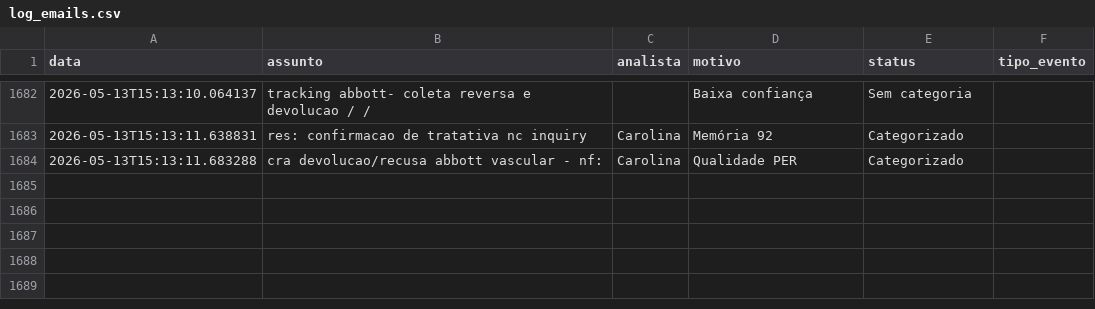
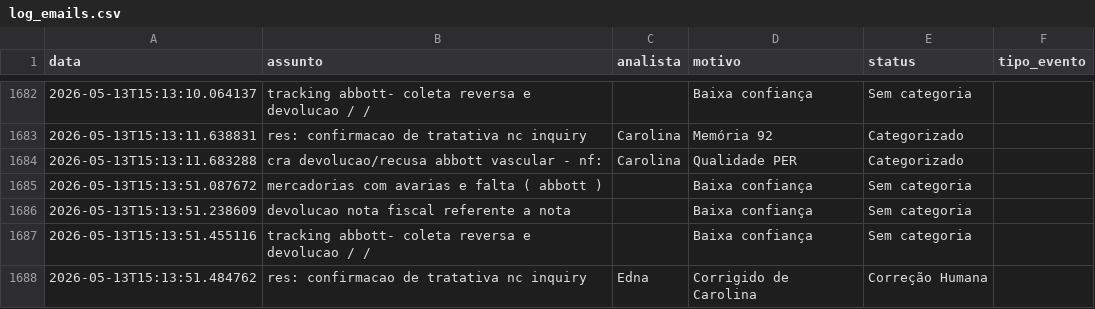
Before and after one commit to LeozeraOwned/dashboard-emails, a CSV file: log_emails.csv, drawn as a sheet; only a part is shown, gaps mark what is left out; the diff names each change by its address in the sheet, - before the commit and + after, or states it on an @@ line.

Commit message:
Atualização automática log_emails.csv

```diff
--- a/log_emails.csv
+++ b/log_emails.csv
+row 1685: 2026-05-13T15:13:51.087672 | mercadorias com avarias e falta ( abbott ) |  | Baixa confiança | Sem categoria
+row 1686: 2026-05-13T15:13:51.238609 | devolucao nota fiscal referente a nota |  | Baixa confiança | Sem categoria
+row 1687: 2026-05-13T15:13:51.455116 | tracking abbott- coleta reversa e devolucao / / |  | Baixa confiança | Sem categoria
+row 1688: 2026-05-13T15:13:51.484762 | res: confirmacao de tratativa nc inquiry | Edna | Corrigido de Carolina | Correção Humana
```
